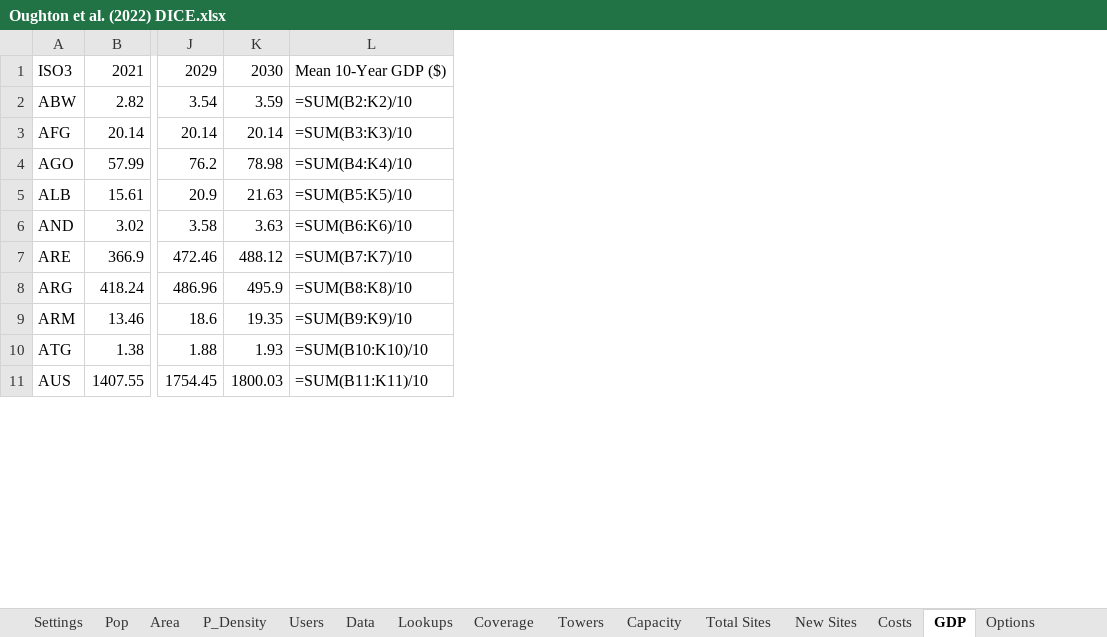
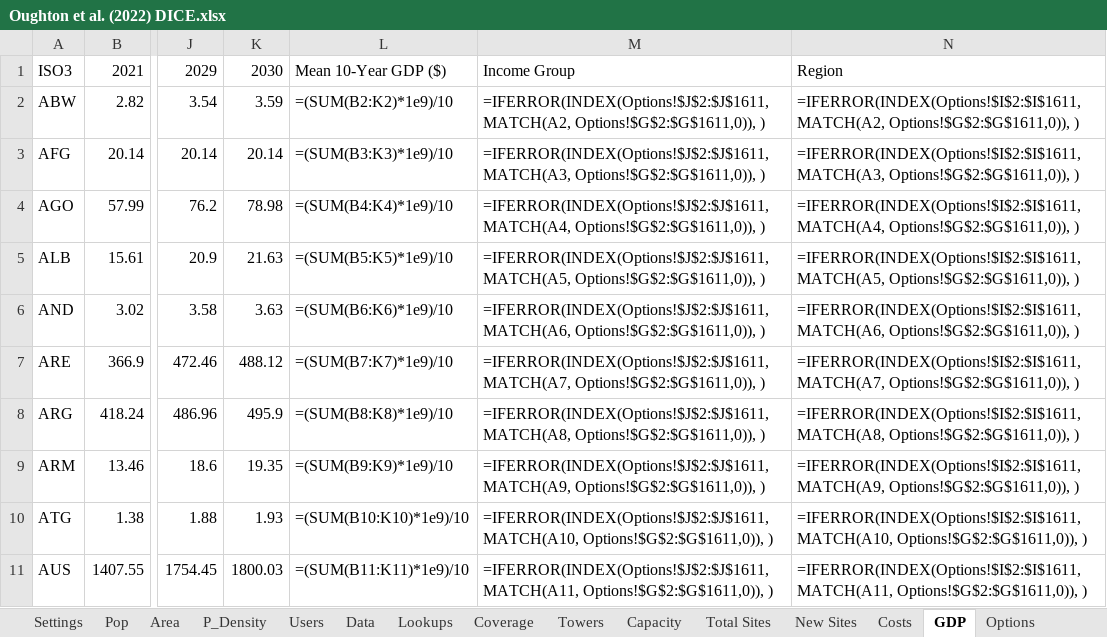
Before and after one commit to edwardoughton/dice, an Excel workbook: Oughton et al. (2022) DICE.xlsx, sheet GDP, drawn as a sheet; only a part is shown, gaps mark what is left out; values as stored, in another font and other column widths than the file's, no borders; formulas without a stored value are shown as written; removed rows and columns are numbered as before the commit, all else as after; the diff names each change by its address in the sheet, - before the commit and + after, or states it on an @@ line.

```diff
--- a/Oughton et al. (2022) DICE.xlsx (sheet GDP)
+++ b/Oughton et al. (2022) DICE.xlsx (sheet GDP)
-column L, rows 1-11: Mean 10-Year GDP ($) | =SUM(B2:K2)/10 | =SUM(B3:K3)/10 | =SUM(B4:K4)/10 | =SUM(B5:K5)/10 | =SUM(B6:K6)/10 | =SUM(B7:K7)/10 | =SUM(B8:K8)/10 | =SUM(B9:K9)/10 | =SUM(B10:K10)/10 | =SUM(B11:K11)/10
+column L, rows 1-11: Mean 10-Year GDP ($) | =(SUM(B2:K2)*1e9)/10 | =(SUM(B3:K3)*1e9)/10 | =(SUM(B4:K4)*1e9)/10 | =(SUM(B5:K5)*1e9)/10 | =(SUM(B6:K6)*1e9)/10 | =(SUM(B7:K7)*1e9)/10 | =(SUM(B8:K8)*1e9)/10 | =(SUM(B9:K9)*1e9)/10 | =(SUM(B10:K10)*1e9)/10 | =(SUM(B11:K11)*1e9)/10
+column M, rows 1-11: Income Group | =IFERROR(INDEX(Options!$J$2:$J$1611,MATCH(A2, Options!$G$2:$G$1611,0)), ) | =IFERROR(INDEX(Options!$J$2:$J$1611,MATCH(A3, Options!$G$2:$G$1611,0)), ) | =IFERROR(INDEX(Options!$J$2:$J$1611,MATCH(A4, Options!$G$2:$G$1611,0)), ) | =IFERROR(INDEX(Options!$J$2:$J$1611,MATCH(A5, Options!$G$2:$G$1611,0)), ) | =IFERROR(INDEX(Options!$J$2:$J$1611,MATCH(A6, Options!$G$2:$G$1611,0)), ) | =IFERROR(INDEX(Options!$J$2:$J$1611,MATCH(A7, Options!$G$2:$G$1611,0)), ) | =IFERROR(INDEX(Options!$J$2:$J$1611,MATCH(A8, Options!$G$2:$G$1611,0)), ) | =IFERROR(INDEX(Options!$J$2:$J$1611,MATCH(A9, Options!$G$2:$G$1611,0)), ) | =IFERROR(INDEX(Options!$J$2:$J$1611,MATCH(A10, Options!$G$2:$G$1611,0)), ) | =IFERROR(INDEX(Options!$J$2:$J$1611,MATCH(A11, Options!$G$2:$G$1611,0)), )
+column N, rows 1-11: Region | =IFERROR(INDEX(Options!$I$2:$I$1611,MATCH(A2, Options!$G$2:$G$1611,0)), ) | =IFERROR(INDEX(Options!$I$2:$I$1611,MATCH(A3, Options!$G$2:$G$1611,0)), ) | =IFERROR(INDEX(Options!$I$2:$I$1611,MATCH(A4, Options!$G$2:$G$1611,0)), ) | =IFERROR(INDEX(Options!$I$2:$I$1611,MATCH(A5, Options!$G$2:$G$1611,0)), ) | =IFERROR(INDEX(Options!$I$2:$I$1611,MATCH(A6, Options!$G$2:$G$1611,0)), ) | =IFERROR(INDEX(Options!$I$2:$I$1611,MATCH(A7, Options!$G$2:$G$1611,0)), ) | =IFERROR(INDEX(Options!$I$2:$I$1611,MATCH(A8, Options!$G$2:$G$1611,0)), ) | =IFERROR(INDEX(Options!$I$2:$I$1611,MATCH(A9, Options!$G$2:$G$1611,0)), ) | =IFERROR(INDEX(Options!$I$2:$I$1611,MATCH(A10, Options!$G$2:$G$1611,0)), ) | =IFERROR(INDEX(Options!$I$2:$I$1611,MATCH(A11, Options!$G$2:$G$1611,0)), )
```
Also changed, not shown: sheet Costs, sheet Settings, sheet Options.
